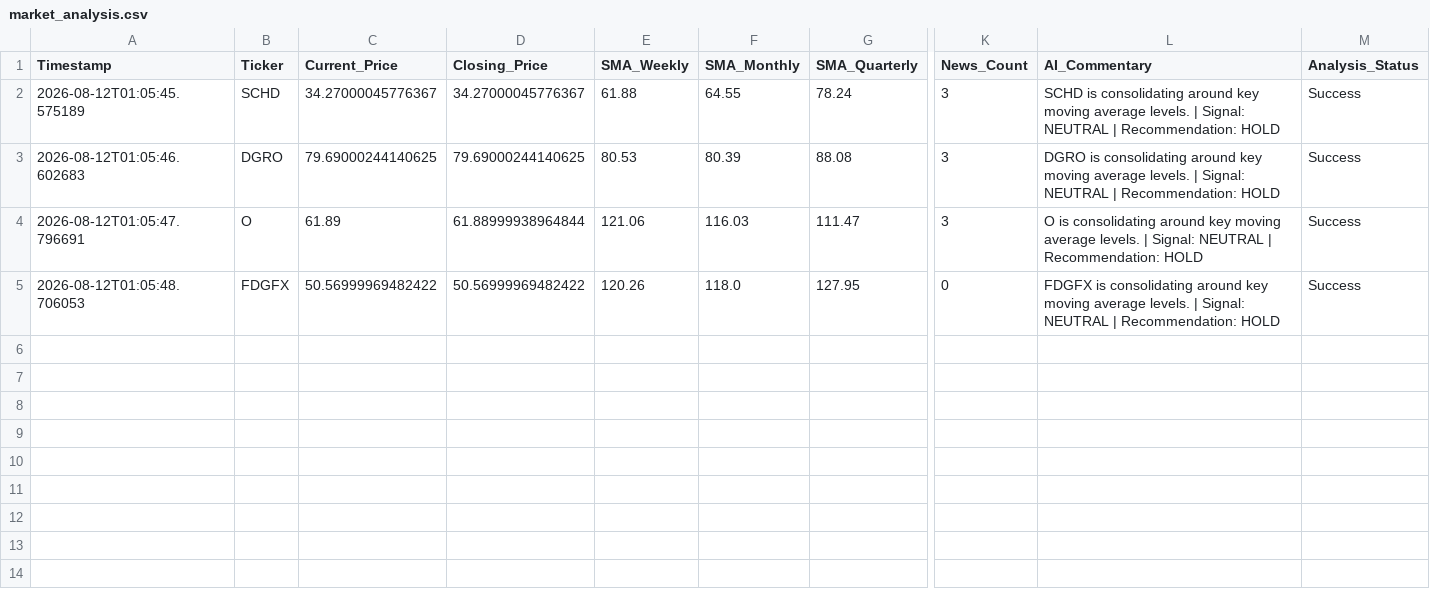
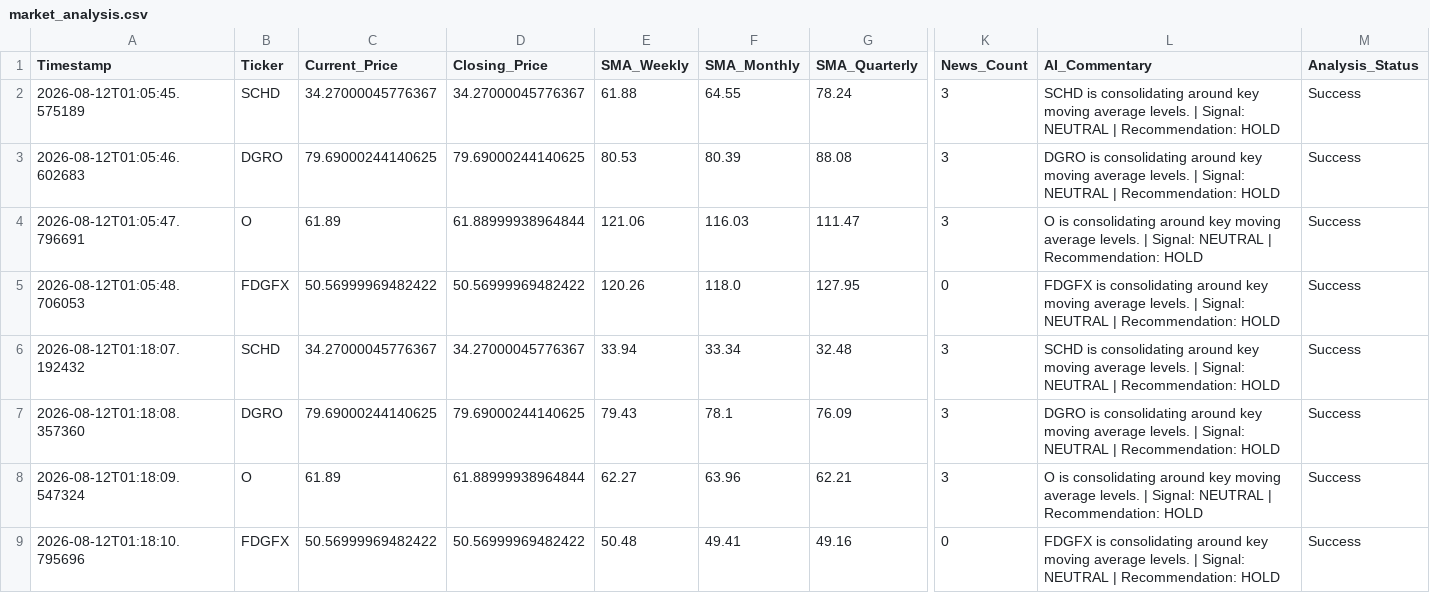
Before and after one commit to kam-reef/market-signal-summary-telegram, a CSV file: data/market_analysis.csv, drawn as a sheet; only a part is shown, gaps mark what is left out; rows hold the shown columns only; the diff names each change by its address in the sheet, - before the commit and + after, or states it on an @@ line.

Commit message:
Add market analysis for SCHD, DGRO, O, FDGFX, FSPSX, FSPGX on 2026-08-12

```diff
--- a/data/market_analysis.csv
+++ b/data/market_analysis.csv
+row 6: 2026-08-12T01:18:07.192432 | SCHD | 34.27000045776367 | 34.27000045776367 | 33.94 | 33.34 | 32.48 | 3 | SCHD is consolidating around key moving average levels. | Signal: NEUTRAL | Recommendation: HOLD | Success
+row 7: 2026-08-12T01:18:08.357360 | DGRO | 79.69000244140625 | 79.69000244140625 | 79.43 | 78.1 | 76.09 | 3 | DGRO is consolidating around key moving average levels. | Signal: NEUTRAL | Recommendation: HOLD | Success
+row 8: 2026-08-12T01:18:09.547324 | O | 61.89 | 61.88999938964844 | 62.27 | 63.96 | 62.21 | 3 | O is consolidating around key moving average levels. | Signal: NEUTRAL | Recommendation: HOLD | Success
+row 9: 2026-08-12T01:18:10.795696 | FDGFX | 50.56999969482422 | 50.56999969482422 | 50.48 | 49.41 | 49.16 | 0 | FDGFX is consolidating around key moving average levels. | Signal: NEUTRAL | Recommendation: HOLD | Success
```
